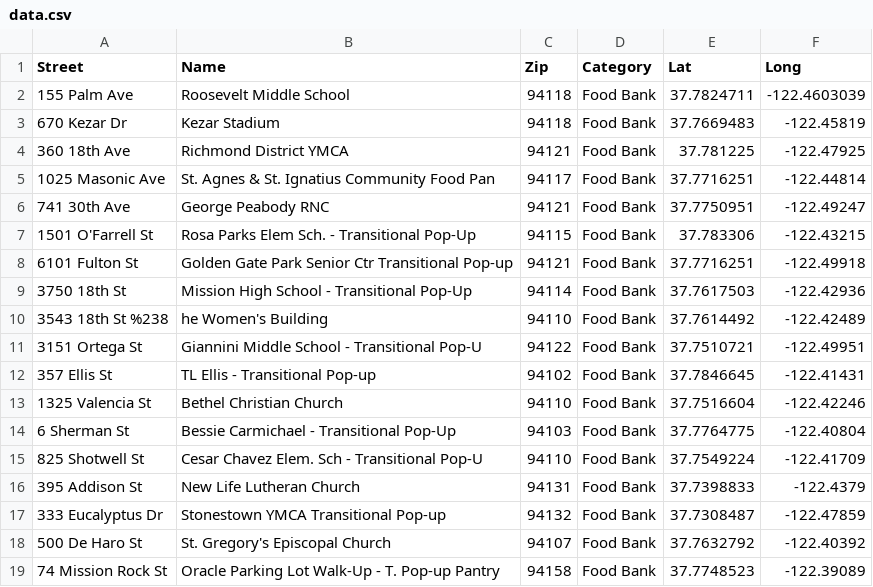
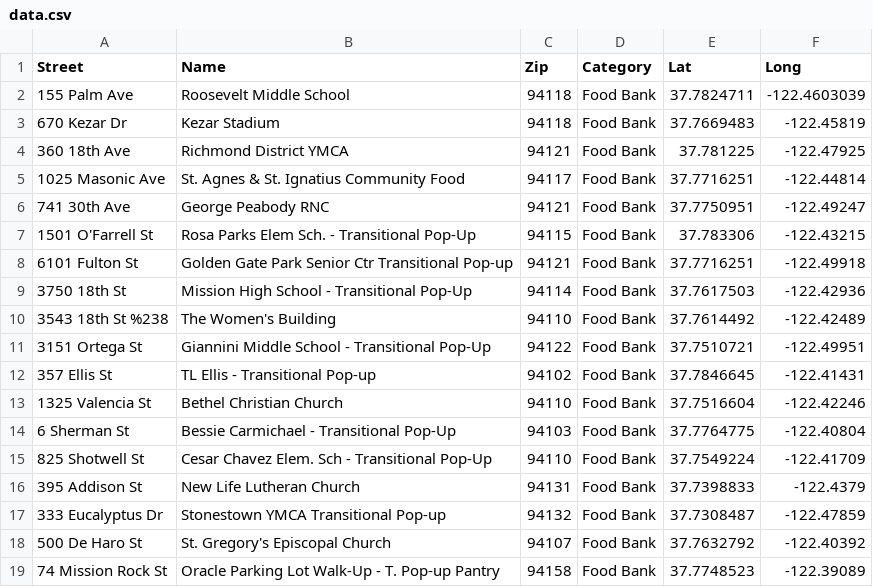
Before and after one commit to adityanz/gardening-visualizations, a CSV file: data.csv, drawn as a sheet; only a part is shown.

Commit message:
corrections

```diff
--- a/data.csv
+++ b/data.csv
@@ -4,3 +4,3 @@
 360 18th Ave,Richmond District YMCA,94121,Food Bank,37.781225,-122.47925
-1025 Masonic Ave,St. Agnes & St. Ignatius Community Food Pan,94117,Food Bank,37.7716251,-122.44814
+1025 Masonic Ave,St. Agnes & St. Ignatius Community Food,94117,Food Bank,37.7716251,-122.44814
 741 30th Ave,George Peabody RNC,94121,Food Bank,37.7750951,-122.49247
@@ -9,4 +9,4 @@
 3750 18th St,Mission High School - Transitional Pop-Up,94114,Food Bank,37.7617503,-122.42936
-3543 18th St %238,he Women's Building,94110,Food Bank,37.7614492,-122.42489
-3151 Ortega St,Giannini Middle School - Transitional Pop-U,94122,Food Bank,37.7510721,-122.49951
+3543 18th St %238,The Women's Building,94110,Food Bank,37.7614492,-122.42489
+3151 Ortega St,Giannini Middle School - Transitional Pop-Up,94122,Food Bank,37.7510721,-122.49951
 357 Ellis St,TL Ellis - Transitional Pop-up,94102,Food Bank,37.7846645,-122.41431
@@ -14,3 +14,3 @@
 6 Sherman St,Bessie Carmichael - Transitional Pop-Up,94103,Food Bank,37.7764775,-122.40804
-825 Shotwell St,Cesar Chavez Elem. Sch - Transitional Pop-U,94110,Food Bank,37.7549224,-122.41709
+825 Shotwell St,Cesar Chavez Elem. Sch - Transitional Pop-Up,94110,Food Bank,37.7549224,-122.41709
 395 Addison St,New Life Lutheran Church,94131,Food Bank,37.7398833,-122.4379
```
